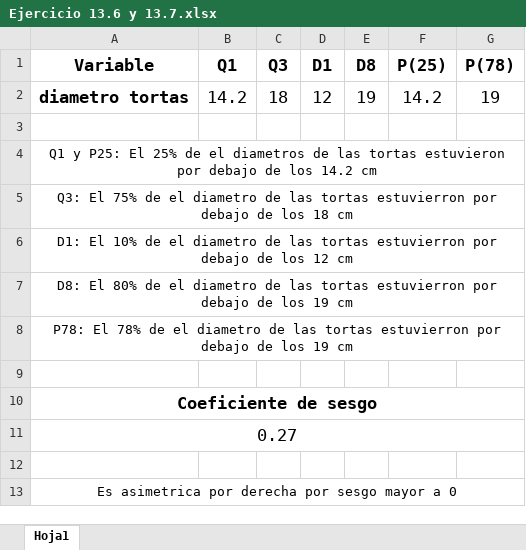
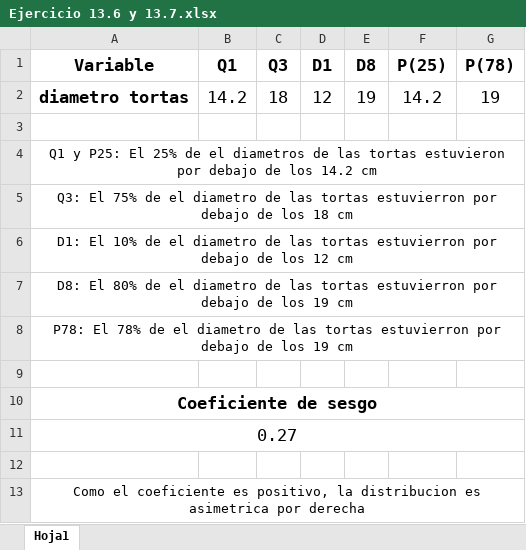
Before and after one commit to Gonzze-dev/Prob-y-Estadistica, an Excel workbook: ACTIVIDADES/ACTIVIDAD 4/Ejercicio 13.6 y 13.7.xlsx, sheet Hoja1, drawn as a sheet; values as stored, in another font and other column widths than the file's, no borders; the diff names each change by its address in the sheet, - before the commit and + after, or states it on an @@ line.

```diff
--- a/ACTIVIDADES/ACTIVIDAD 4/Ejercicio 13.6 y 13.7.xlsx (sheet Hoja1)
+++ b/ACTIVIDADES/ACTIVIDAD 4/Ejercicio 13.6 y 13.7.xlsx (sheet Hoja1)
-A13 (Variable): Es asimetrica por derecha por sesgo mayor a 0
+A13 (Variable): Como el coeficiente es positivo, la distribucion es asimetrica por derecha
```
Also changed, not shown: ACTIVIDADES/ACTIVIDAD 4/Ejercicio 15.xlsx.
